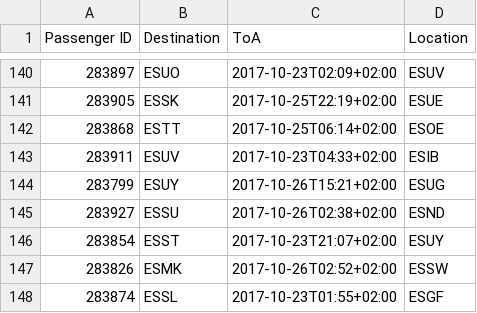
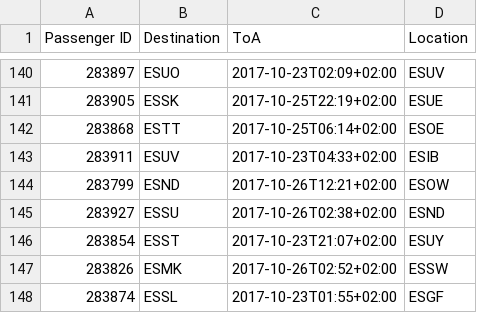
Before and after one commit to Addeuz/Airplane_Woody, a CSV file: flight1.csv (was flight.csv), drawn as a sheet; only a part is shown, gaps mark what is left out.

```diff
--- a/flight.csv
+++ b/flight1.csv
@@ -143,3 +143,3 @@ Passenger ID,Destination,ToA,Location
 283911,ESUV,2017-10-23T04:33+02:00,ESIB
-283799,ESUY,2017-10-26T15:21+02:00,ESUG
+283799,ESND,2017-10-26T12:21+02:00,ESOW
 283927,ESSU,2017-10-26T02:38+02:00,ESND
```
Also changed, not shown: 10 other files.
